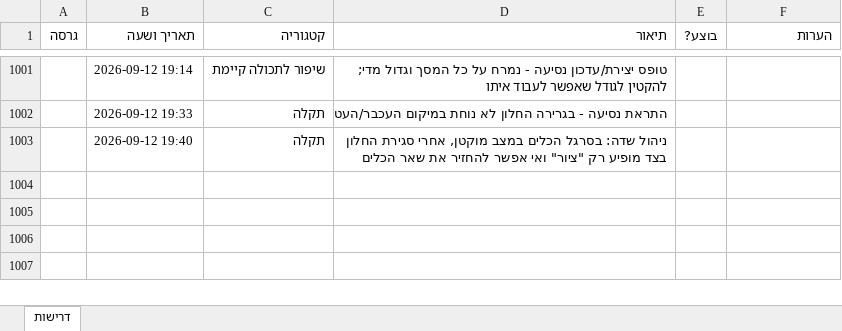
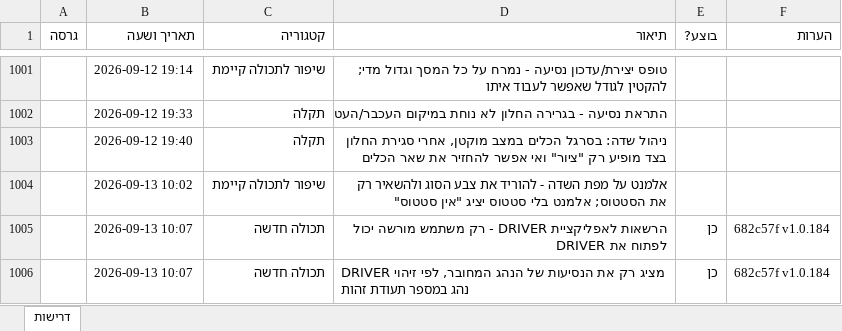
Before and after one commit to levori119/skyboard, an Excel workbook: project-requirements.xlsx, sheet דרישות, drawn as a sheet; only a part is shown, gaps mark what is left out; values as stored, in another font and other column widths than the file's, no borders; the diff names each change by its address in the sheet, - before the commit and + after, or states it on an @@ line.

```diff
--- a/project-requirements.xlsx (sheet דרישות)
+++ b/project-requirements.xlsx (sheet דרישות)
+row 1004:  | 2026-09-13 10:02 | שיפור לתכולה קיימת | אלמנט על מפת השדה - להוריד את צבע הסוג ולהשאיר רק את הסטטוס; אלמנט בלי סטטוס יציג "אין סטטוס"
+row 1005:  | 2026-09-13 10:07 | תכולה חדשה | הרשאות לאפליקציית DRIVER - רק משתמש מורשה יכול לפתוח את DRIVER | כן | 682c57f v1.0.184
+row 1006:  | 2026-09-13 10:07 | תכולה חדשה | DRIVER מציג רק את הנסיעות של הנהג המחובר, לפי זיהוי נהג במספר תעודת זהות | כן | 682c57f v1.0.184
```
Also changed, not shown: 1 other file.
